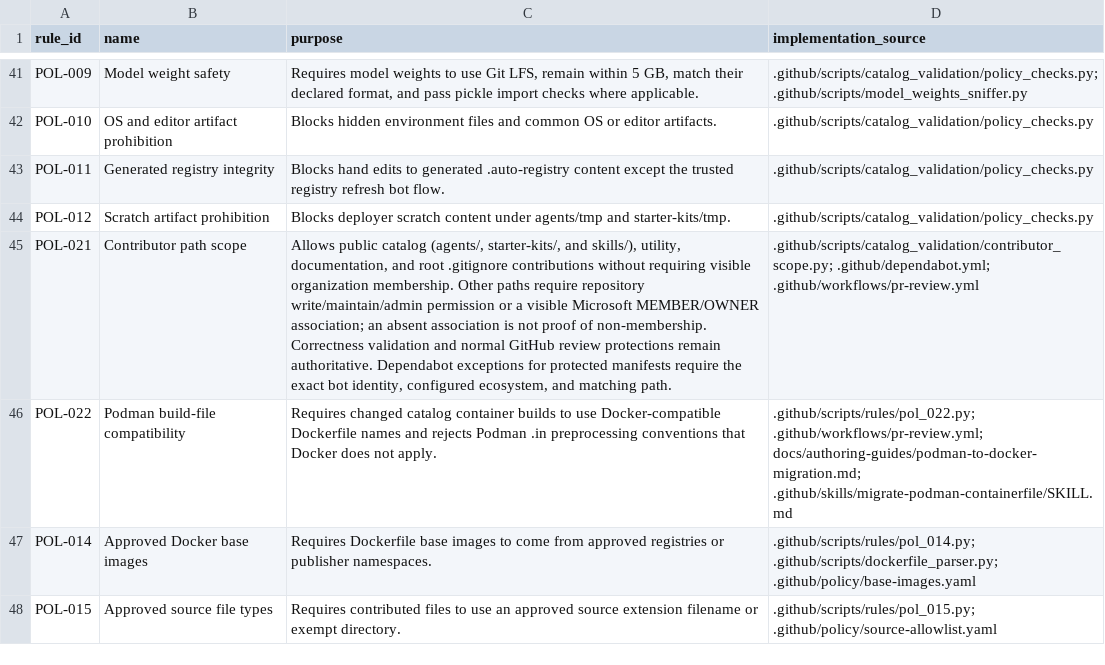
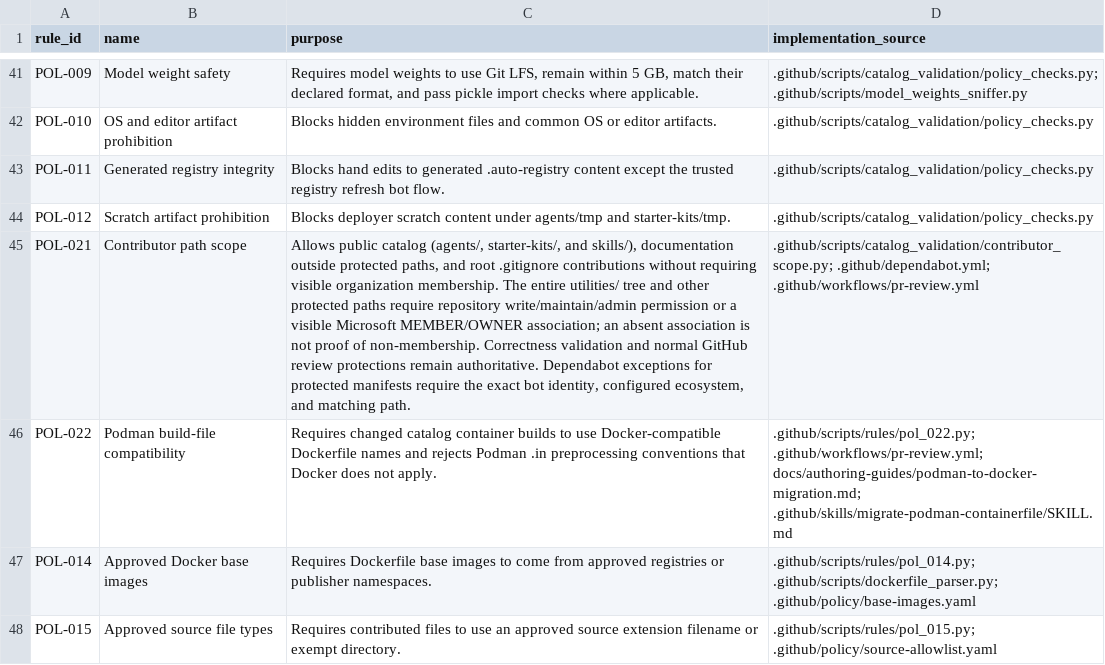
Before and after one commit to microsoft/discovery, a CSV file: docs/validation-rules.csv, drawn as a sheet; only a part is shown, gaps mark what is left out; the diff names each change by its address in the sheet, - before the commit and + after, or states it on an @@ line.

```diff
--- a/docs/validation-rules.csv
+++ b/docs/validation-rules.csv
-C45 (purpose): …and skills/), utility, documentation, and root .gitignore contributions without requiring visible organization membership. Other paths require…
+C45 (purpose): …and skills/), documentation outside protected paths, and root .gitignore contributions without requiring visible organization membership. The entire utilities/ tree and other protected paths require…
```
Also changed, not shown: 7 other files.
